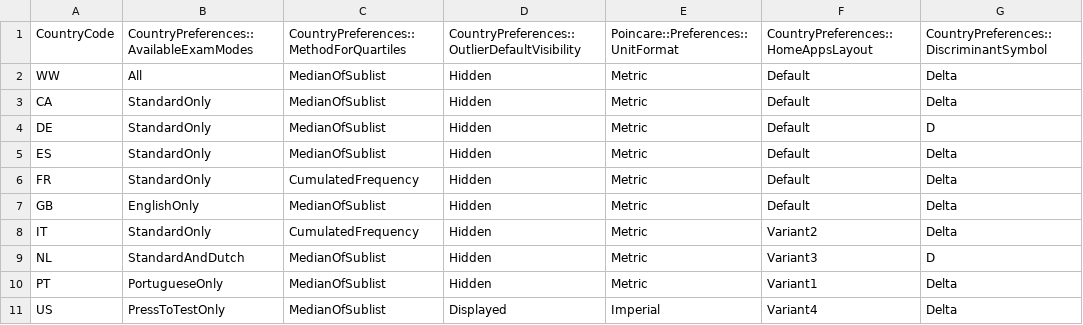
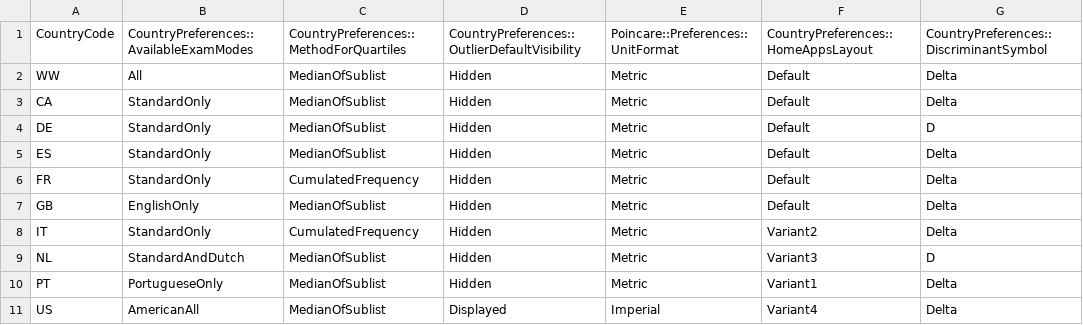
Before and after one commit to numworks/epsilon, a CSV file: apps/country_preferences.csv, drawn as a sheet; only a part is shown; the diff names each change by its address in the sheet, - before the commit and + after, or states it on an @@ line.

Commit message:
[settings] Rename PressToTestOnly
Since there will be multiple american exam modes

```diff
--- a/apps/country_preferences.csv
+++ b/apps/country_preferences.csv
-B11: PressToTestOnly
+B11: AmericanAll
```
Also changed, not shown: 2 other files.
